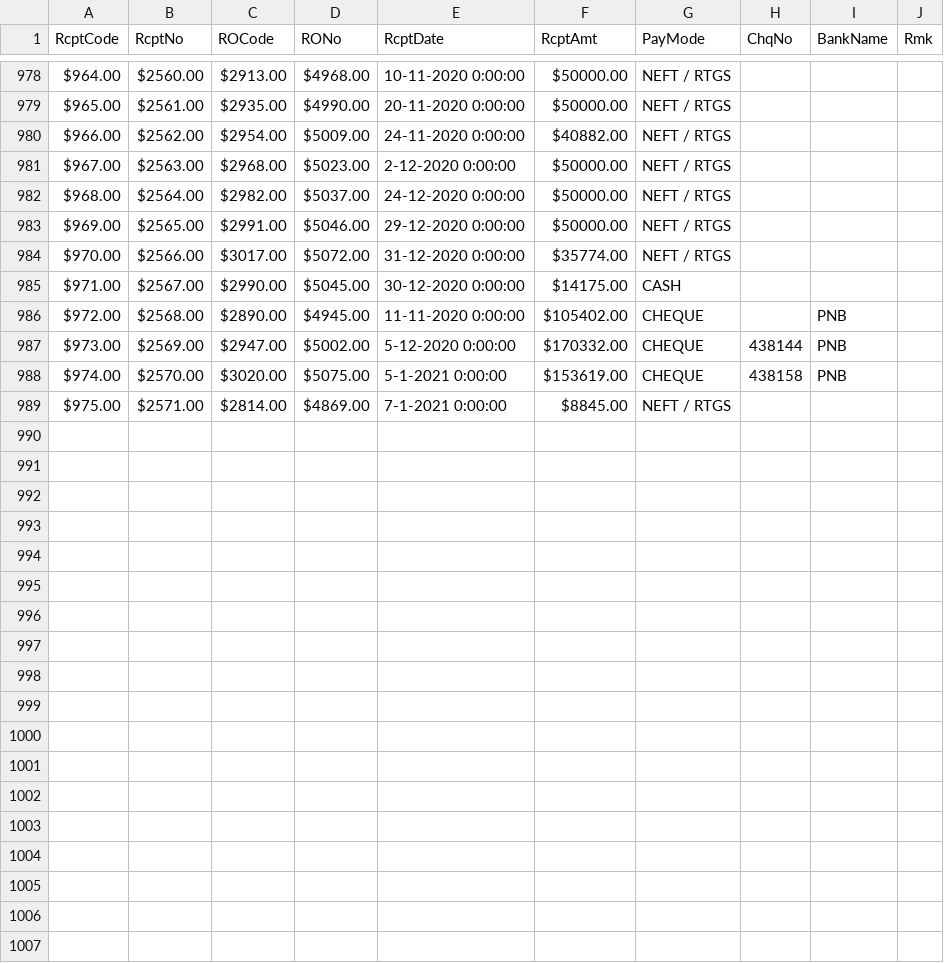
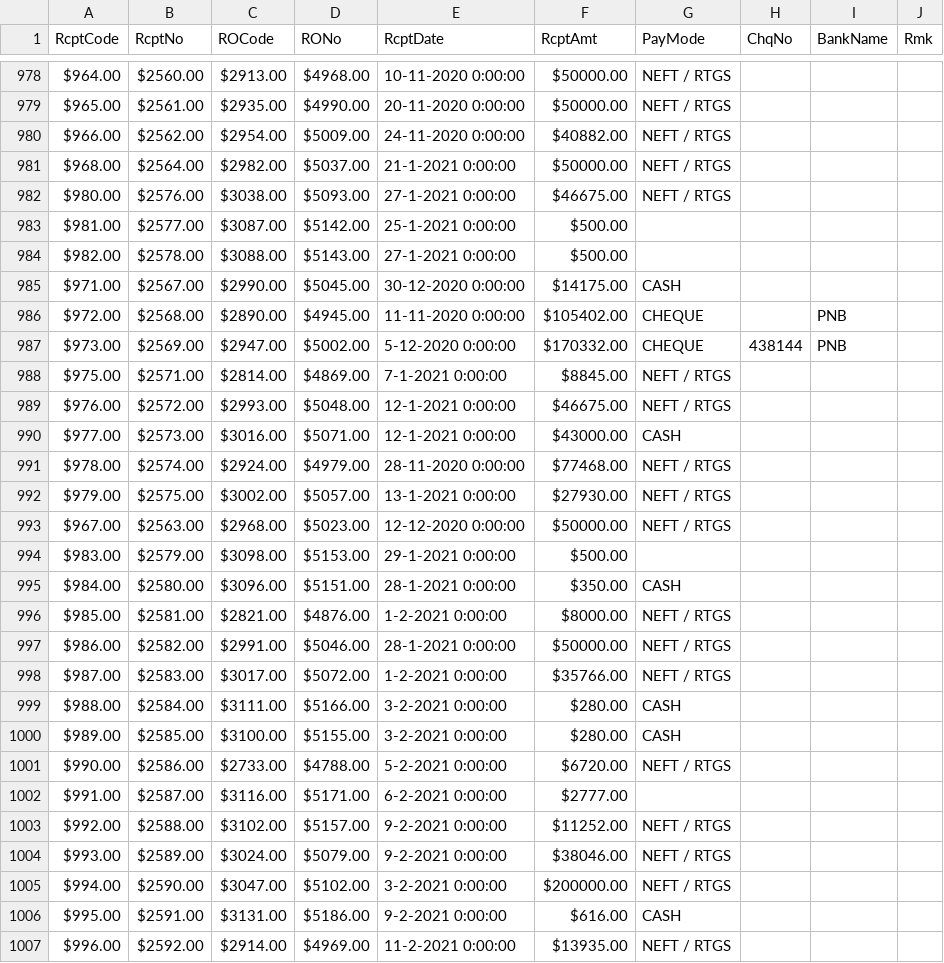
Before and after one commit to xhimanshuz/AAA, a CSV file: Data/DBMigratingTool/Receipt.csv, drawn as a sheet; only a part is shown, gaps mark what is left out; the diff covers the shown part only.

```diff
--- a/Data/DBMigratingTool/Receipt.csv
+++ b/Data/DBMigratingTool/Receipt.csv
@@ -980,6 +980,6 @@ $965.00,$2561.00,$2935.00,$4990.00,20-11-2020 0:00:00,$50000.00,"NEFT / RTGS",""
 $966.00,$2562.00,$2954.00,$5009.00,24-11-2020 0:00:00,$40882.00,"NEFT / RTGS","","",""
-$967.00,$2563.00,$2968.00,$5023.00,2-12-2020 0:00:00,$50000.00,"NEFT / RTGS","","",""
-$968.00,$2564.00,$2982.00,$5037.00,24-12-2020 0:00:00,$50000.00,"NEFT / RTGS","","",""
-$969.00,$2565.00,$2991.00,$5046.00,29-12-2020 0:00:00,$50000.00,"NEFT / RTGS","","",""
-$970.00,$2566.00,$3017.00,$5072.00,31-12-2020 0:00:00,$35774.00,"NEFT / RTGS","","",""
+$968.00,$2564.00,$2982.00,$5037.00,21-1-2021 0:00:00,$50000.00,"NEFT / RTGS","","",""
+$980.00,$2576.00,$3038.00,$5093.00,27-1-2021 0:00:00,$46675.00,"NEFT / RTGS","","",""
+$981.00,$2577.00,$3087.00,$5142.00,25-1-2021 0:00:00,$500.00,"","","",""
+$982.00,$2578.00,$3088.00,$5143.00,27-1-2021 0:00:00,$500.00,"","","",""
 $971.00,$2567.00,$2990.00,$5045.00,30-12-2020 0:00:00,$14175.00,"CASH","","",""
@@ -987,3 +987,21 @@ $972.00,$2568.00,$2890.00,$4945.00,11-11-2020 0:00:00,$105402.00,"CHEQUE","","PN
 $973.00,$2569.00,$2947.00,$5002.00,5-12-2020 0:00:00,$170332.00,"CHEQUE","438144","PNB",""
-$974.00,$2570.00,$3020.00,$5075.00,5-1-2021 0:00:00,$153619.00,"CHEQUE","438158","PNB",""
 $975.00,$2571.00,$2814.00,$4869.00,7-1-2021 0:00:00,$8845.00,"NEFT / RTGS","","",""
+$976.00,$2572.00,$2993.00,$5048.00,12-1-2021 0:00:00,$46675.00,"NEFT / RTGS","","",""
+$977.00,$2573.00,$3016.00,$5071.00,12-1-2021 0:00:00,$43000.00,"CASH","","",""
+$978.00,$2574.00,$2924.00,$4979.00,28-11-2020 0:00:00,$77468.00,"NEFT / RTGS","","",""
+$979.00,$2575.00,$3002.00,$5057.00,13-1-2021 0:00:00,$27930.00,"NEFT / RTGS","","",""
+$967.00,$2563.00,$2968.00,$5023.00,12-12-2020 0:00:00,$50000.00,"NEFT / RTGS","","",""
+$983.00,$2579.00,$3098.00,$5153.00,29-1-2021 0:00:00,$500.00,"","","",""
+$984.00,$2580.00,$3096.00,$5151.00,28-1-2021 0:00:00,$350.00,"CASH","","",""
+$985.00,$2581.00,$2821.00,$4876.00,1-2-2021 0:00:00,$8000.00,"NEFT / RTGS","","",""
+$986.00,$2582.00,$2991.00,$5046.00,28-1-2021 0:00:00,$50000.00,"NEFT / RTGS","","",""
+$987.00,$2583.00,$3017.00,$5072.00,1-2-2021 0:00:00,$35766.00,"NEFT / RTGS","","",""
+$988.00,$2584.00,$3111.00,$5166.00,3-2-2021 0:00:00,$280.00,"CASH","","",""
+$989.00,$2585.00,$3100.00,$5155.00,3-2-2021 0:00:00,$280.00,"CASH","","",""
+$990.00,$2586.00,$2733.00,$4788.00,5-2-2021 0:00:00,$6720.00,"NEFT / RTGS","","",""
+$991.00,$2587.00,$3116.00,$5171.00,6-2-2021 0:00:00,$2777.00,"","","",""
+$992.00,$2588.00,$3102.00,$5157.00,9-2-2021 0:00:00,$11252.00,"NEFT / RTGS","","",""
+$993.00,$2589.00,$3024.00,$5079.00,9-2-2021 0:00:00,$38046.00,"NEFT / RTGS","","",""
+$994.00,$2590.00,$3047.00,$5102.00,3-2-2021 0:00:00,$200000.00,"NEFT / RTGS","","",""
+$995.00,$2591.00,$3131.00,$5186.00,9-2-2021 0:00:00,$616.00,"CASH","","",""
+$996.00,$2592.00,$2914.00,$4969.00,11-2-2021 0:00:00,$13935.00,"NEFT / RTGS","","",""
```
Also changed, not shown: 2 added rows elsewhere in this file, Data/DBMigratingTool/JobType.csv, Data/DBMigratingTool/MediaBill.csv, 15 other files.
